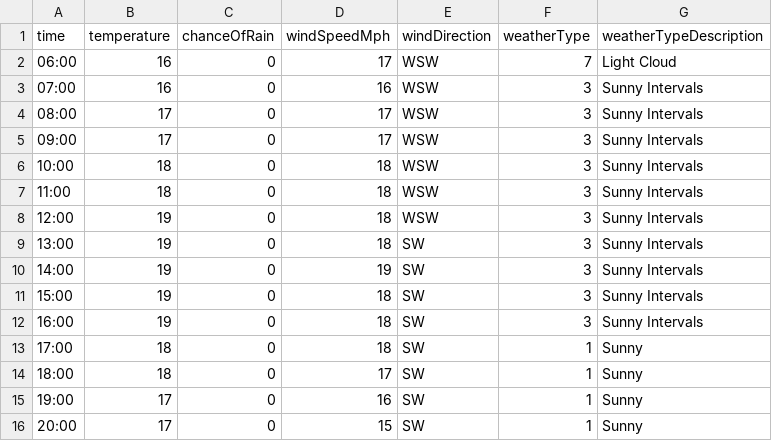
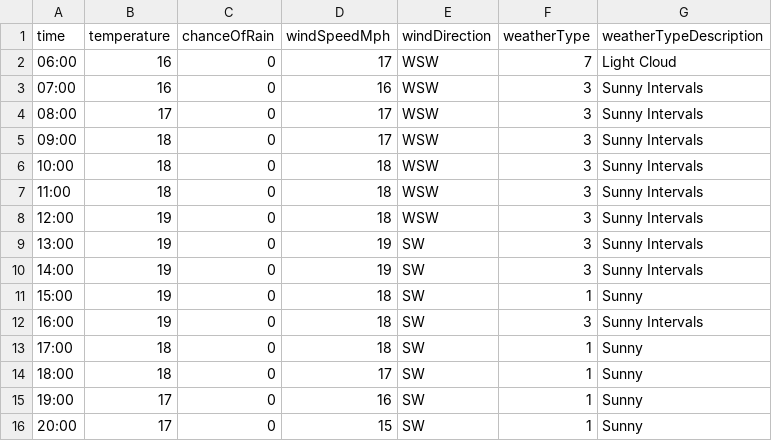
Before and after one commit to djcarter85/studland, a CSV file: _data/weather/2023-07-23.csv, drawn as a sheet; only a part is shown.

Commit message:
aa20b095-5faf-437f-ada9-1f4faa60d50e

```diff
--- a/_data/weather/2023-07-23.csv
+++ b/_data/weather/2023-07-23.csv
@@ -4,3 +4,3 @@ time,temperature,chanceOfRain,windSpeedMph,windDirection,weatherType,weatherType
 08:00,17,0,17,WSW,3,Sunny Intervals
-09:00,17,0,17,WSW,3,Sunny Intervals
+09:00,18,0,17,WSW,3,Sunny Intervals
 10:00,18,0,18,WSW,3,Sunny Intervals
@@ -8,5 +8,5 @@ time,temperature,chanceOfRain,windSpeedMph,windDirection,weatherType,weatherType
 12:00,19,0,18,WSW,3,Sunny Intervals
-13:00,19,0,18,SW,3,Sunny Intervals
+13:00,19,0,19,SW,3,Sunny Intervals
 14:00,19,0,19,SW,3,Sunny Intervals
-15:00,19,0,18,SW,3,Sunny Intervals
+15:00,19,0,18,SW,1,Sunny
 16:00,19,0,18,SW,3,Sunny Intervals
```
